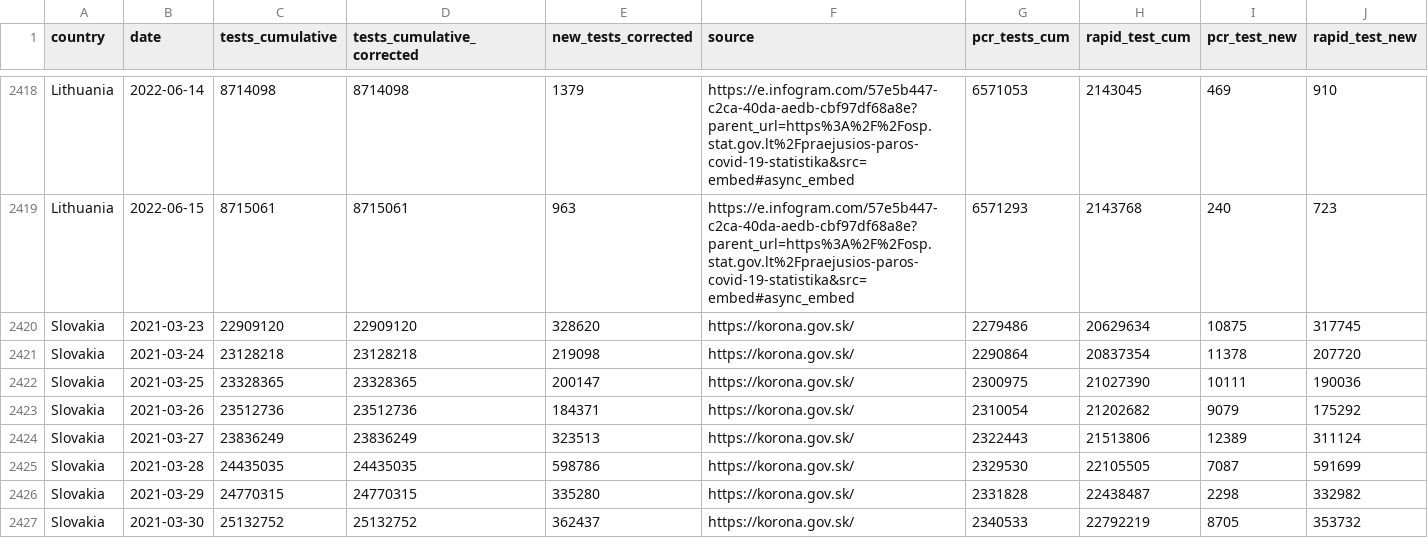
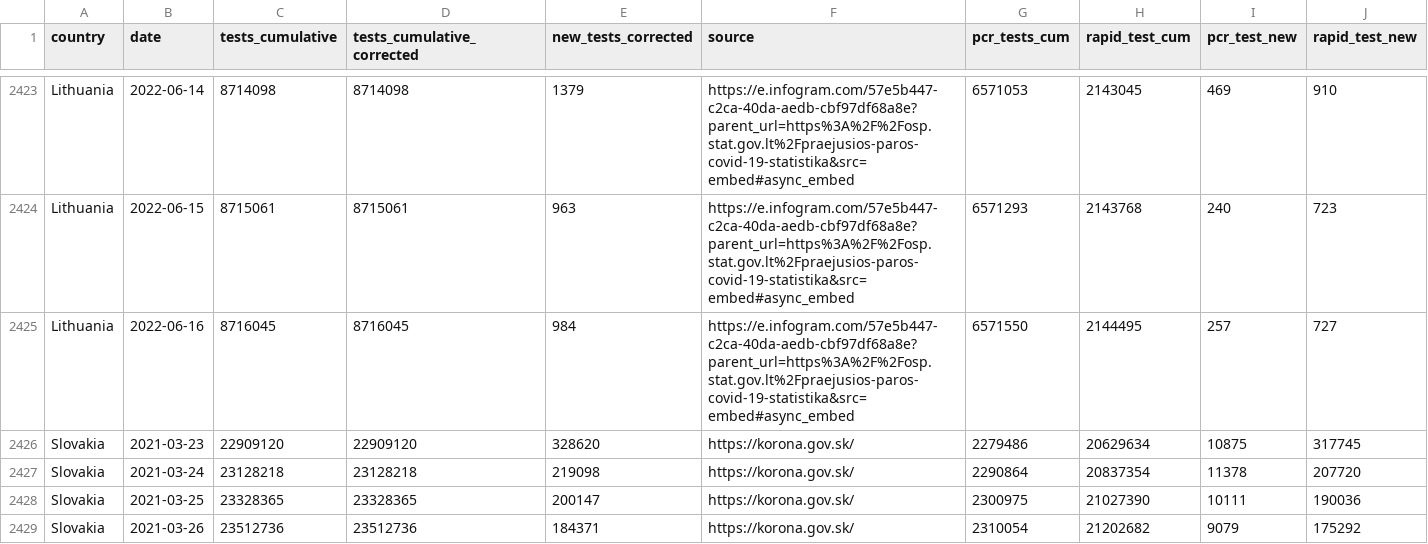
Before and after one commit to finddx/FINDCov19Tracker, a CSV file: reference/segregated_tests.csv, drawn as a sheet; only a part is shown, gaps mark what is left out; the shorter side is filled out with more unchanged rows; rows hold the shown columns only; the diff covers the shown part only; the diff names each change by its address in the sheet, - before the commit and + after, or states it on an @@ line.

```diff
--- a/reference/segregated_tests.csv
+++ b/reference/segregated_tests.csv
+row 2425: Lithuania | 2022-06-16 | 8716045 | 8716045 | 984 | https://e.infogram.com/57e5b447-c2ca-40da-aedb-cbf97df68a8e?parent_url=https%3A%2F%2Fosp.stat.gov.lt%2Fpraejusios-paros-covid-19-statistika&src=embed#async_embed | 6571550 | 2144495 | 257 | 727
```
Also changed, not shown: 9 added rows and 7 edited cells elsewhere in this file, reference/segregated-data.csv, 3 other files.
